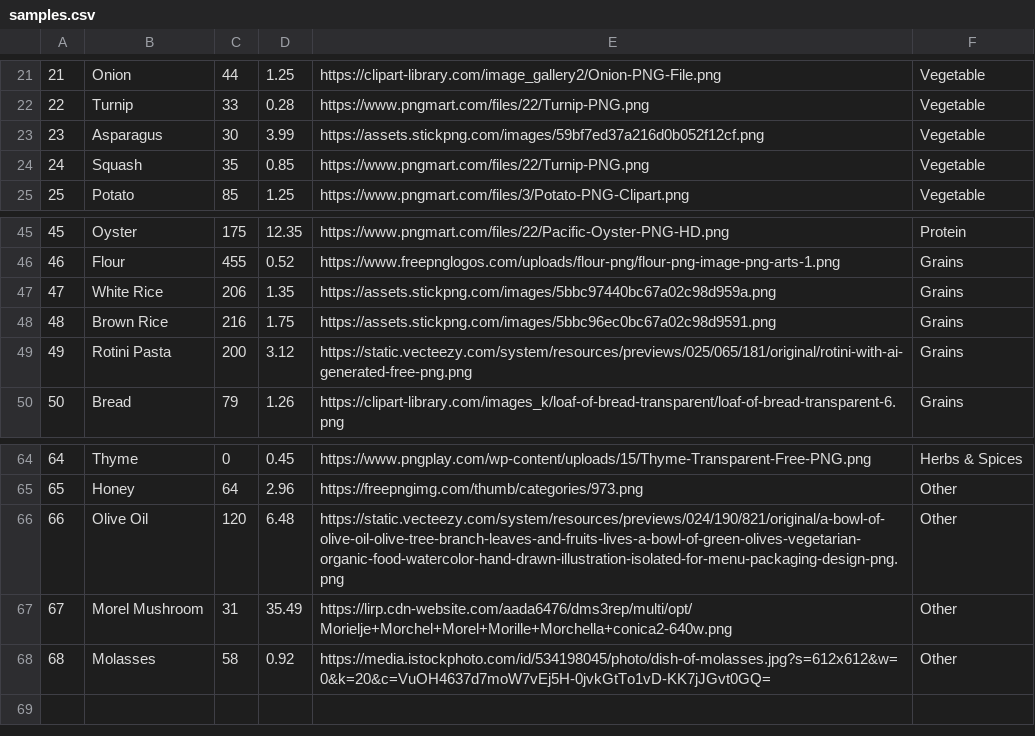
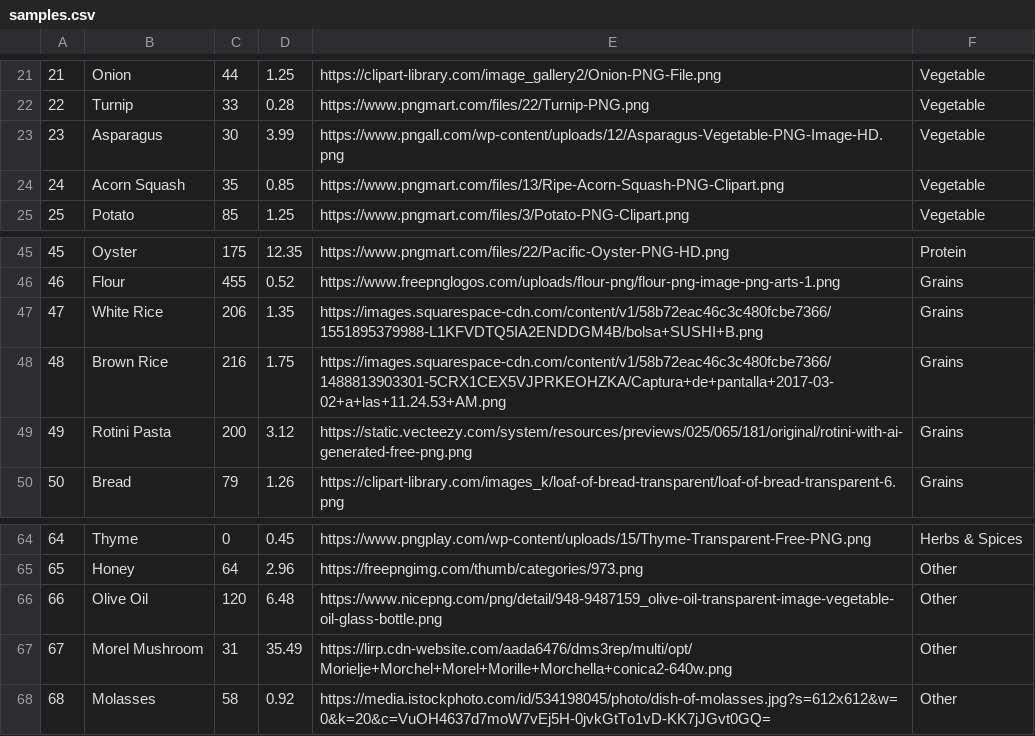
Before and after one commit to Jacob-Hobbs/Pantry-Wizard, a CSV file: src/main/resources/csv/samples.csv, drawn as a sheet; only a part is shown, gaps mark what is left out.

```diff
--- a/src/main/resources/csv/samples.csv
+++ b/src/main/resources/csv/samples.csv
@@ -22,4 +22,4 @@
 22,Turnip,33,0.28,https://www.pngmart.com/files/22/Turnip-PNG.png,Vegetable
-23,Asparagus,30,3.99,https://assets.stickpng.com/images/59bf7ed37a216d0b052f12cf.png,Vegetable
-24,Squash,35,0.85,https://www.pngmart.com/files/22/Turnip-PNG.png,Vegetable
+23,Asparagus,30,3.99,https://www.pngall.com/wp-content/uploads/12/Asparagus-Vegetable-PNG-Image-HD.png,Vegetable
+24,Acorn Squash,35,0.85,https://www.pngmart.com/files/13/Ripe-Acorn-Squash-PNG-Clipart.png,Vegetable
 25,Potato,85,1.25,https://www.pngmart.com/files/3/Potato-PNG-Clipart.png,Vegetable
@@ -46,4 +46,4 @@
 46,Flour,455,0.52,https://www.freepnglogos.com/uploads/flour-png/flour-png-image-png-arts-1.png,Grains
-47,White Rice,206,1.35,https://assets.stickpng.com/images/5bbc97440bc67a02c98d959a.png,Grains
-48,Brown Rice,216,1.75,https://assets.stickpng.com/images/5bbc96ec0bc67a02c98d9591.png,Grains
+47,White Rice,206,1.35,https://images.squarespace-cdn.com/content/v1/58b72eac46c3c480fcbe7366/1551895379988-L1KFVDTQ5IA2ENDDGM4B/bolsa+SUSHI+B.png,Grains
+48,Brown Rice,216,1.75,https://images.squarespace-cdn.com/content/v1/58b72eac46c3c480fcbe7366/1488813903301-5CRX1CEX5VJPRKEOHZKA/Captura+de+pantalla+2017-03-02+a+las+11.24.53+AM.png,Grains
 49,Rotini Pasta,200,3.12,https://static.vecteezy.com/system/resources/previews/025/065/181/original/rotini-with-ai-generated-free-png.png,Grains
@@ -65,3 +65,3 @@
 65,Honey,64,2.96,https://freepngimg.com/thumb/categories/973.png,Other
-66,Olive Oil,120,6.48,https://static.vecteezy.com/system/resources/previews/024/190/821/original/a-bowl-of-olive-oil-olive-tree-branch-leaves-and-fruits-lives-a-bowl-of-green-olives-vegetarian-organic-food-watercolor-hand-drawn-illustration-isolated-for-menu-packaging-design-png.png,Other
+66,Olive Oil,120,6.48,https://www.nicepng.com/png/detail/948-9487159_olive-oil-transparent-image-vegetable-oil-glass-bottle.png,Other
 67,Morel Mushroom,31,35.49,https://lirp.cdn-website.com/aada6476/dms3rep/multi/opt/Morielje+Morchel+Morel+Morille+Morchella+conica2-640w.png,Other
```
Also changed, not shown: 11 other files.
